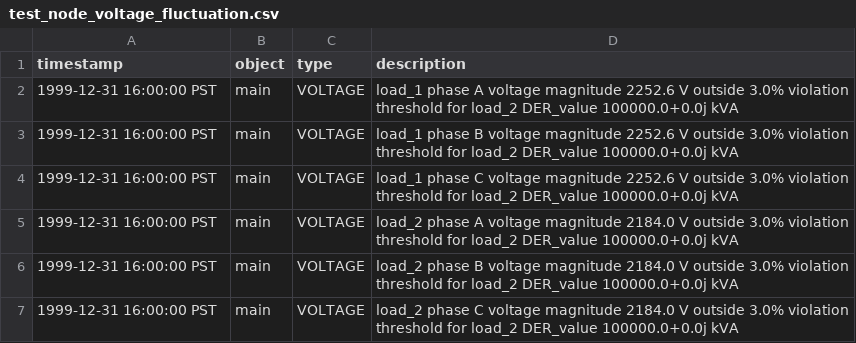
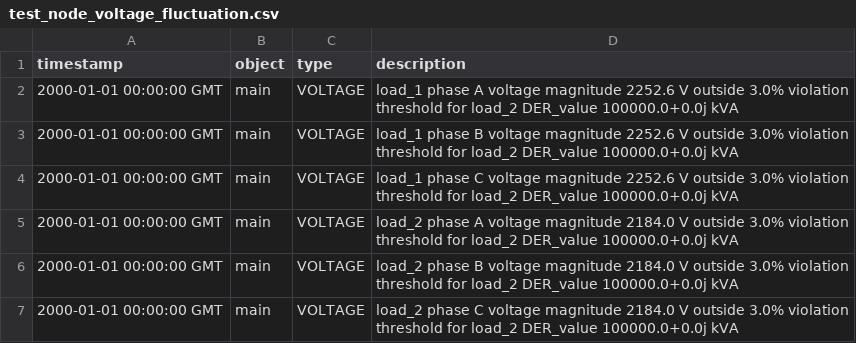
Before and after one commit to arras-energy/gridlabd-old, a CSV file: module/powerflow/autotest/test_node_voltage_fluctuation.csv, drawn as a sheet.

```diff
--- a/module/powerflow/autotest/test_node_voltage_fluctuation.csv
+++ b/module/powerflow/autotest/test_node_voltage_fluctuation.csv
@@ -1,7 +1,7 @@
 timestamp,object,type,description
-1999-12-31 16:00:00 PST,main,VOLTAGE,"load_1 phase A voltage magnitude 2252.6 V outside 3.0% violation threshold for load_2 DER_value 100000.0+0.0j kVA"
-1999-12-31 16:00:00 PST,main,VOLTAGE,"load_1 phase B voltage magnitude 2252.6 V outside 3.0% violation threshold for load_2 DER_value 100000.0+0.0j kVA"
-1999-12-31 16:00:00 PST,main,VOLTAGE,"load_1 phase C voltage magnitude 2252.6 V outside 3.0% violation threshold for load_2 DER_value 100000.0+0.0j kVA"
-1999-12-31 16:00:00 PST,main,VOLTAGE,"load_2 phase A voltage magnitude 2184.0 V outside 3.0% violation threshold for load_2 DER_value 100000.0+0.0j kVA"
-1999-12-31 16:00:00 PST,main,VOLTAGE,"load_2 phase B voltage magnitude 2184.0 V outside 3.0% violation threshold for load_2 DER_value 100000.0+0.0j kVA"
-1999-12-31 16:00:00 PST,main,VOLTAGE,"load_2 phase C voltage magnitude 2184.0 V outside 3.0% violation threshold for load_2 DER_value 100000.0+0.0j kVA"
+2000-01-01 00:00:00 GMT,main,VOLTAGE,"load_1 phase A voltage magnitude 2252.6 V outside 3.0% violation threshold for load_2 DER_value 100000.0+0.0j kVA"
+2000-01-01 00:00:00 GMT,main,VOLTAGE,"load_1 phase B voltage magnitude 2252.6 V outside 3.0% violation threshold for load_2 DER_value 100000.0+0.0j kVA"
+2000-01-01 00:00:00 GMT,main,VOLTAGE,"load_1 phase C voltage magnitude 2252.6 V outside 3.0% violation threshold for load_2 DER_value 100000.0+0.0j kVA"
+2000-01-01 00:00:00 GMT,main,VOLTAGE,"load_2 phase A voltage magnitude 2184.0 V outside 3.0% violation threshold for load_2 DER_value 100000.0+0.0j kVA"
+2000-01-01 00:00:00 GMT,main,VOLTAGE,"load_2 phase B voltage magnitude 2184.0 V outside 3.0% violation threshold for load_2 DER_value 100000.0+0.0j kVA"
+2000-01-01 00:00:00 GMT,main,VOLTAGE,"load_2 phase C voltage magnitude 2184.0 V outside 3.0% violation threshold for load_2 DER_value 100000.0+0.0j kVA"
```
Also changed, not shown: module/powerflow/autotest/test_link_overcurrent.csv, 4 other files.
